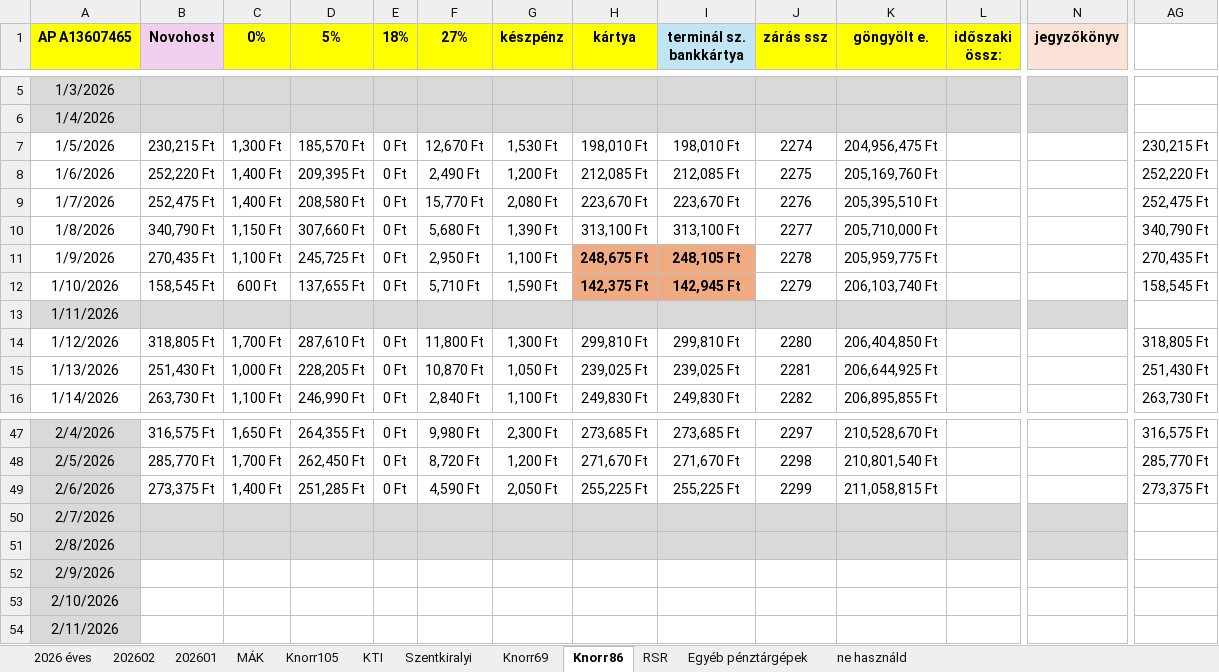
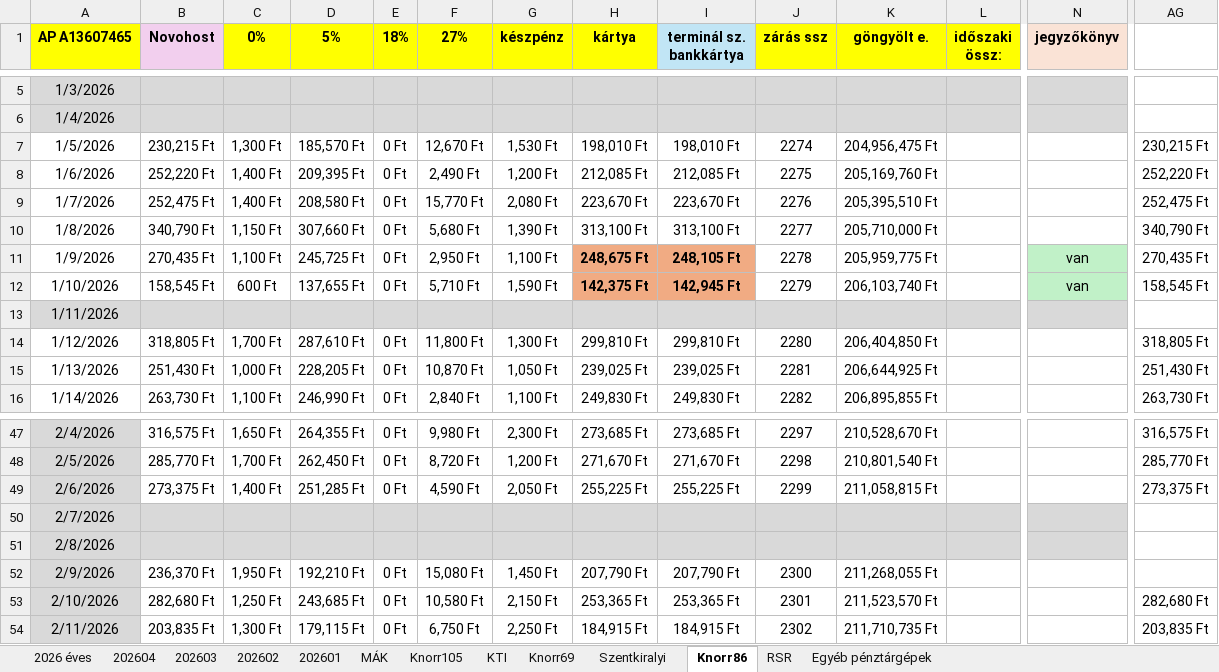
Before and after one commit to galgoczy/pepperSAP, an Excel workbook: docs/Pénztárgép összesítő 2026.xlsx, sheet Knorr86, drawn as a sheet; only a part is shown, gaps mark what is left out; values as stored, in another font and other column widths than the file's, no borders; conditional formats not drawn; the diff covers the shown part only; the diff names each change by its address in the sheet, - before the commit and + after, or states it on an @@ line.

```diff
--- a/docs/Pénztárgép összesítő 2026.xlsx (sheet Knorr86)
+++ b/docs/Pénztárgép összesítő 2026.xlsx (sheet Knorr86)
-sheet tab: ne használd
+sheet tab: 202604
+sheet tab: 202603
@@ sheet tab order changed: 2026 éves | 202604 | 202603 | 202602 | 202601 | MÁK | Knorr105 | KTI | Knorr69 | Szentkiralyi | Knorr86 | RSR | Egyéb pénztárgépek @@
-N11:N12 (jegyzőkönyv): (empty)
+N11:N12 (jegyzőkönyv): van
-N11:N12 fill: none
+N11:N12 fill: #C1F1C8
-B52 (Novohost): (empty)
+B52 (Novohost): 236,370 Ft
-C52 (0%): (empty)
+C52 (0%): 1,950 Ft
-D52 (5%): (empty)
+D52 (5%): 192,210 Ft
-E52:E54 (18%): (empty)
+E52:E54 (18%): 0 Ft
-F52 (27%): (empty)
+F52 (27%): 15,080 Ft
-G52 (készpénz): (empty)
+G52 (készpénz): 1,450 Ft
-H52 (kártya): (empty)
+H52 (kártya): 207,790 Ft
-I52 (terminál sz. bankkártya): (empty)
+I52 (terminál sz. bankkártya): 207,790 Ft
-J52 (zárás ssz): (empty)
+J52 (zárás ssz): 2300
-K52 (göngyölt e.): (empty)
+K52 (göngyölt e.): 211,268,055 Ft
-B53 (Novohost): (empty)
+B53 (Novohost): 282,680 Ft
-C53 (0%): (empty)
+C53 (0%): 1,250 Ft
-D53 (5%): (empty)
+D53 (5%): 243,685 Ft
-F53 (27%): (empty)
+F53 (27%): 10,580 Ft
-G53 (készpénz): (empty)
+G53 (készpénz): 2,150 Ft
-H53 (kártya): (empty)
+H53 (kártya): 253,365 Ft
-I53 (terminál sz. bankkártya): (empty)
+I53 (terminál sz. bankkártya): 253,365 Ft
-J53 (zárás ssz): (empty)
+J53 (zárás ssz): 2301
-K53 (göngyölt e.): (empty)
+K53 (göngyölt e.): 211,523,570 Ft
-AG53: (empty)
+AG53: 282,680 Ft
-B54 (Novohost): (empty)
+B54 (Novohost): 203,835 Ft
-C54 (0%): (empty)
+C54 (0%): 1,300 Ft
-D54 (5%): (empty)
+D54 (5%): 179,115 Ft
-F54 (27%): (empty)
+F54 (27%): 6,750 Ft
-G54 (készpénz): (empty)
+G54 (készpénz): 2,250 Ft
-H54 (kártya): (empty)
+H54 (kártya): 184,915 Ft
-I54 (terminál sz. bankkártya): (empty)
+I54 (terminál sz. bankkártya): 184,915 Ft
-J54 (zárás ssz): (empty)
+J54 (zárás ssz): 2302
-K54 (göngyölt e.): (empty)
+K54 (göngyölt e.): 211,710,735 Ft
-AG54: (empty)
+AG54: 203,835 Ft
```
Also changed, not shown: 84 added rows, 149 edited cells and cell formats elsewhere in this sheet, sheet Knorr105, sheet RSR, sheet Egyéb pénztárgépek, sheet MÁK, sheet KTI, sheet Knorr69, 4 more sheets, formulas that keep their value, hidden cells, 2 other files.
